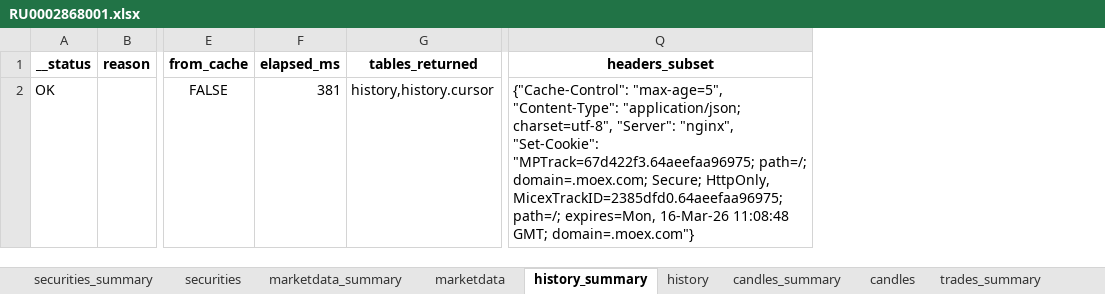
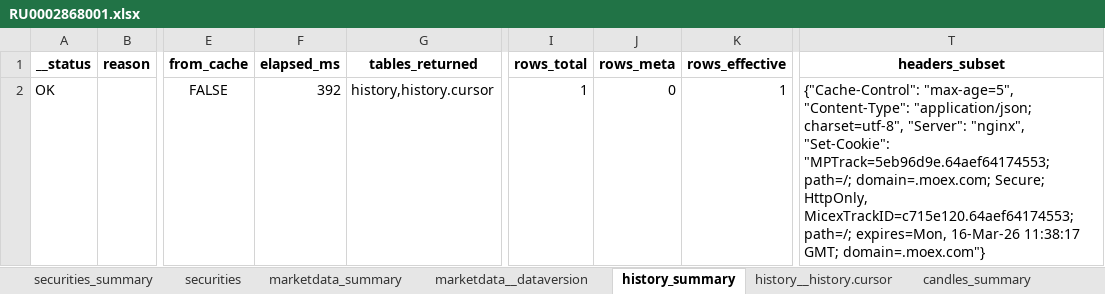
Before and after one commit to Habosjob/Vibe, an Excel workbook: data/curated/moex/endpoints_probe/20260216/RU0002868001.xlsx, sheet history_summary, drawn as a sheet; only a part is shown, gaps mark what is left out; values as stored, in another font and other column widths than the file's, no borders; addresses are those after the commit; the diff names each change by its address in the sheet, - before the commit and + after, or states it on an @@ line.

```diff
--- a/data/curated/moex/endpoints_probe/20260216/RU0002868001.xlsx (sheet history_summary)
+++ b/data/curated/moex/endpoints_probe/20260216/RU0002868001.xlsx (sheet history_summary)
-sheet tab: marketdata
+sheet tab: marketdata__dataversion
-sheet tab: history
+sheet tab: history__history.cursor
+column I (rows_total), row 2: 1
+column J (rows_meta), row 2: 0
+column K (rows_effective), row 2: 1
-F2 (elapsed_ms): 381
+F2 (elapsed_ms): 392
-T2 (headers_subset): …"nginx", "Set-Cookie": "MPTrack=67d422f3.64aeefaa96975; path=/; domain=.moex.com; Secure; HttpOnly, MicexTrackID=2385dfd0.64aeefaa96975; path=/; expires=Mon, 16-Mar-26 11:08:48 GMT; domain=.moex.com"}
+T2 (headers_subset): …"nginx", "Set-Cookie": "MPTrack=5eb96d9e.64aef64174553; path=/; domain=.moex.com; Secure; HttpOnly, MicexTrackID=c715e120.64aef64174553; path=/; expires=Mon, 16-Mar-26 11:38:17 GMT; domain=.moex.com"}
```
Also changed, not shown: sheet summary_all, sheet marketdata_summary, sheet trades_summary, sheet securities_summary, sheet candles_summary, sheet bondization_coupons_summary, 3 more sheets, other sheet tabs, 9 other files.
